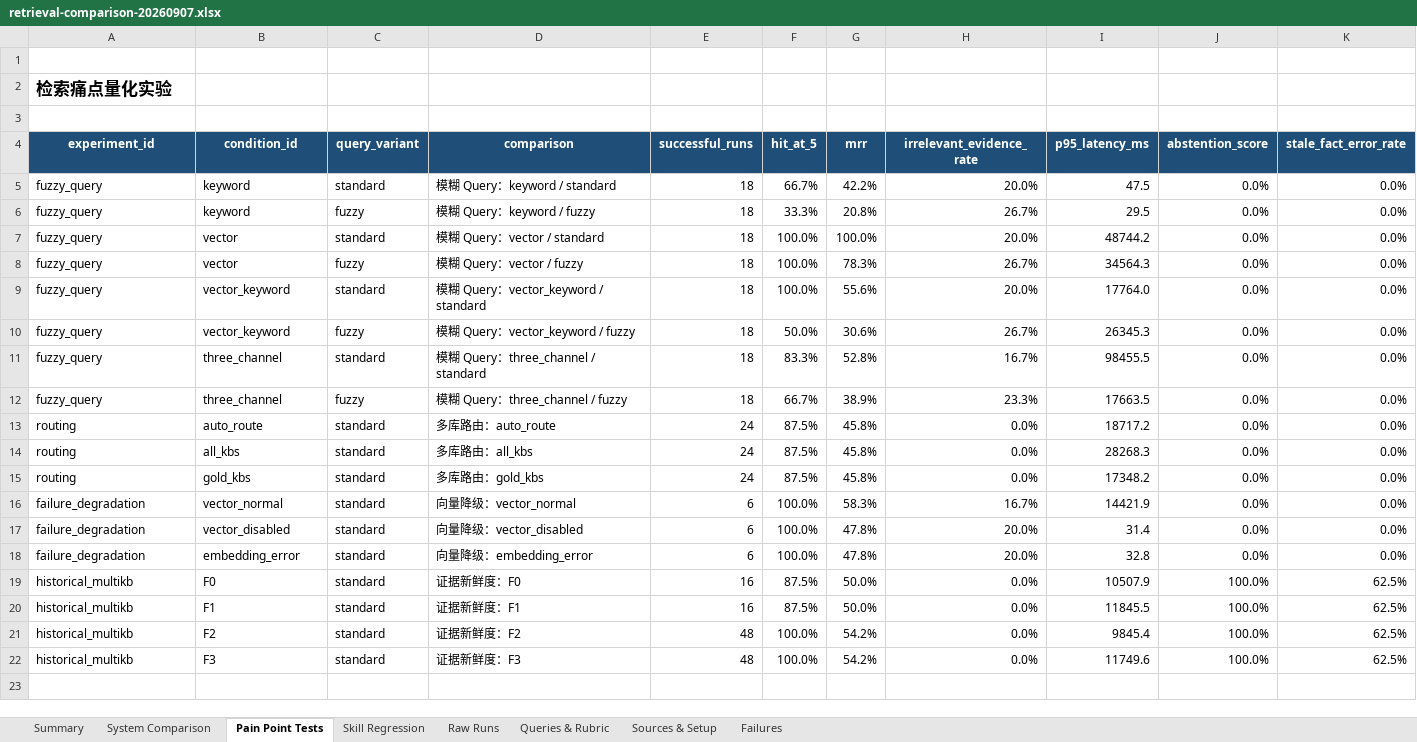
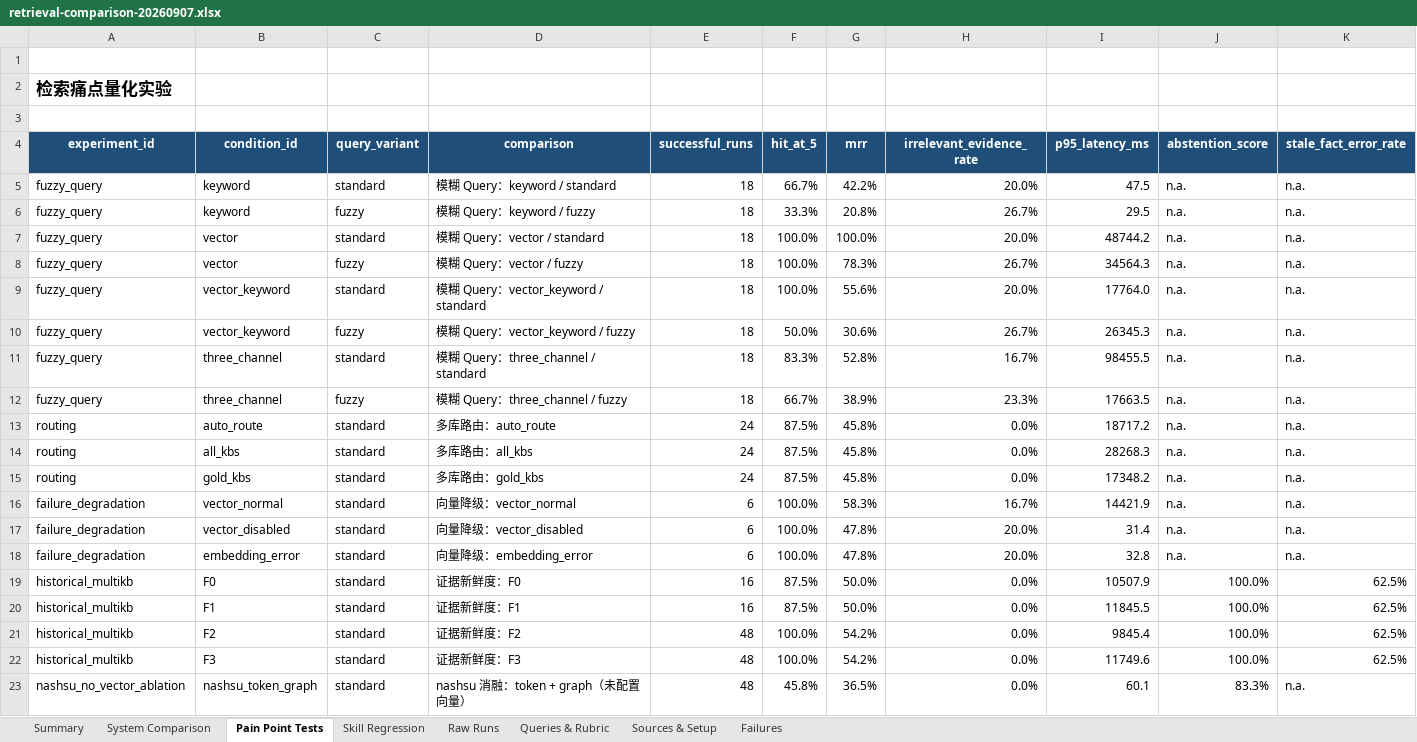
Before and after one commit to chengtyao2-design/mobilework, an Excel workbook: benchmarks/retrieval_eval/artifacts/retrieval-comparison-20260907.xlsx, sheet Pain Point Tests, drawn as a sheet; values as stored, in another font and other column widths than the file's, no borders; the diff names each change by its address in the sheet, - before the commit and + after, or states it on an @@ line.

```diff
--- a/benchmarks/retrieval_eval/artifacts/retrieval-comparison-20260907.xlsx (sheet Pain Point Tests)
+++ b/benchmarks/retrieval_eval/artifacts/retrieval-comparison-20260907.xlsx (sheet Pain Point Tests)
-J5:J18 (abstention_score): 0.0%
+J5:J18 (abstention_score): n.a.
-K5:K18 (stale_fact_error_rate): 0.0%
+K5:K18 (stale_fact_error_rate): n.a.
+row 23: nashsu_no_vector_ablation | nashsu_token_graph | standard | nashsu 消融：token + graph（未配置向量） | 48 | 45.8% | 36.5% | 0.0% | 60.1 | 83.3% | n.a.
```
Also changed, not shown: sheet Raw Runs, sheet Failures, sheet Summary, sheet Sources & Setup, sheet System Comparison, sheet Skill Regression, formulas that keep their value, charts or pictures, 2 other files.
